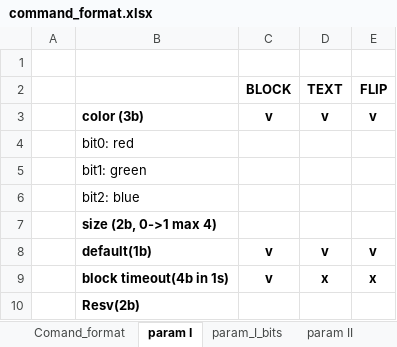
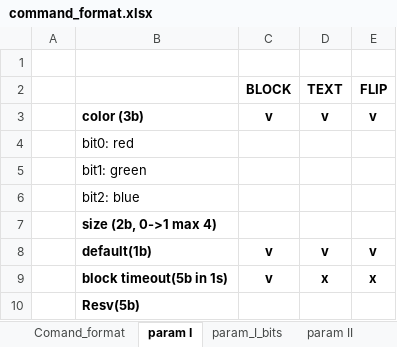
Before and after one commit to kurrosetra/FDI, an Excel workbook: command_format.xlsx, sheet param I, drawn as a sheet; values as stored, in another font and other column widths than the file's, no borders; the diff names each change by its address in the sheet, - before the commit and + after, or states it on an @@ line.

```diff
--- a/command_format.xlsx (sheet param I)
+++ b/command_format.xlsx (sheet param I)
-B9: block timeout(4b in 1s)
+B9: block timeout(5b in 1s)
-B10: Resv(2b)
+B10: Resv(5b)
```
Also changed, not shown: sheet param_I_bits, sheet param_II_bits, formulas that keep their value, 3 other files.
